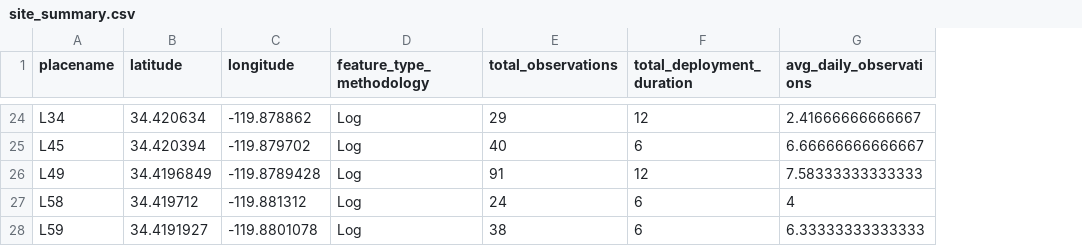
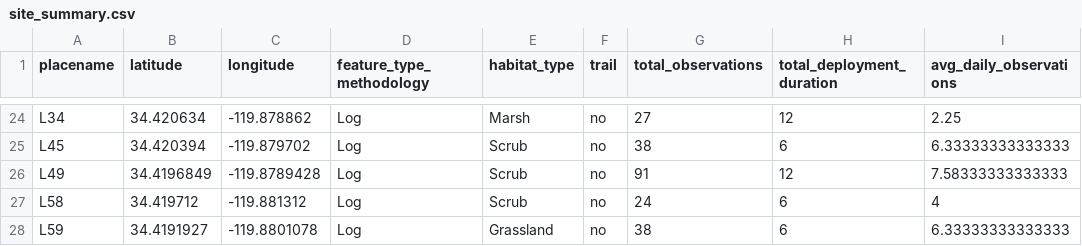
Before and after one commit to garrettgcraig/NCOS-Hibernacula-Study, a CSV file: data/site_summary.csv, drawn as a sheet; only a part is shown, gaps mark what is left out; addresses are those after the commit; the diff covers the shown part only; the diff names each change by its address in the sheet, - before the commit and + after, or states it on an @@ line.

```diff
--- a/data/site_summary.csv
+++ b/data/site_summary.csv
+column E (habitat_type), rows 24-28: Marsh | Scrub | Scrub | Scrub | Grassland
+column F (trail), rows 24-28: all no
-G24 (total_observations): 29
+G24 (total_observations): 27
-I24 (avg_daily_observations): 2.41666666666667
+I24 (avg_daily_observations): 2.25
-G25 (total_observations): 40
+G25 (total_observations): 38
-I25 (avg_daily_observations): 6.66666666666667
+I25 (avg_daily_observations): 6.33333333333333
```
Also changed, not shown: 29 edited cells elsewhere in this file, data/observations_summary_for_alistair.csv, data/site_to_habitat_crosswalk.csv, 5 other files.
